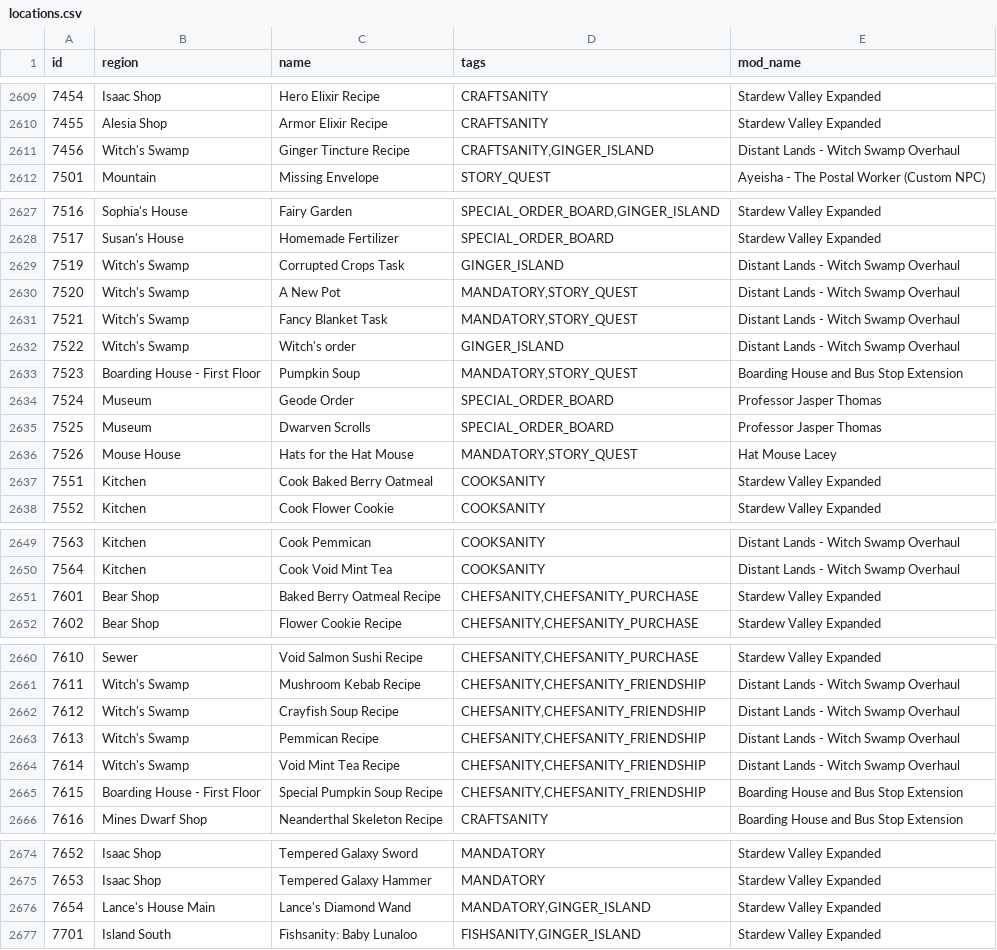
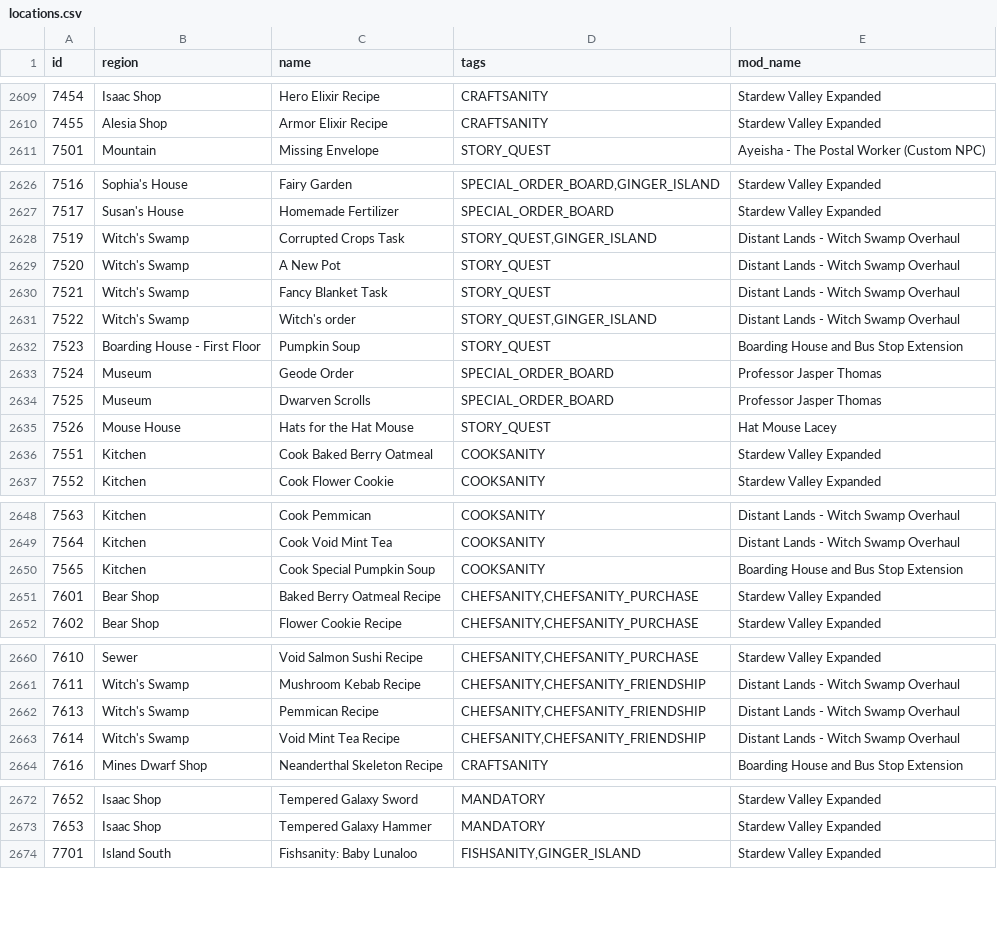
Before and after one commit to EmilyV99/Archipelago, a CSV file: worlds/stardew_valley/data/locations.csv, drawn as a sheet; only a part is shown, gaps mark what is left out; the diff covers the shown part only.

Commit message:
Fix quest double dip and mandatory quests

```diff
--- a/worlds/stardew_valley/data/locations.csv
+++ b/worlds/stardew_valley/data/locations.csv
@@ -2610,3 +2610,2 @@ id,region,name,tags,mod_name
 7455,Alesia Shop,Armor Elixir Recipe,CRAFTSANITY,Stardew Valley Expanded
-7456,Witch's Swamp,Ginger Tincture Recipe,"CRAFTSANITY,GINGER_ISLAND",Distant Lands - Witch Swamp Overhaul
 7501,Mountain,Missing Envelope,"STORY_QUEST",Ayeisha - The Postal Worker (Custom NPC)
@@ -2628,10 +2627,10 @@ id,region,name,tags,mod_name
 7517,Susan's House,Homemade Fertilizer,SPECIAL_ORDER_BOARD,Stardew Valley Expanded
-7519,Witch's Swamp,Corrupted Crops Task,GINGER_ISLAND,Distant Lands - Witch Swamp Overhaul
-7520,Witch's Swamp,A New Pot,"MANDATORY,STORY_QUEST",Distant Lands - Witch Swamp Overhaul
-7521,Witch's Swamp,Fancy Blanket Task,"MANDATORY,STORY_QUEST",Distant Lands - Witch Swamp Overhaul
-7522,Witch's Swamp,Witch's order,GINGER_ISLAND,Distant Lands - Witch Swamp Overhaul
-7523,Boarding House - First Floor,Pumpkin Soup,"MANDATORY,STORY_QUEST",Boarding House and Bus Stop Extension
+7519,Witch's Swamp,Corrupted Crops Task,"STORY_QUEST,GINGER_ISLAND",Distant Lands - Witch Swamp Overhaul
+7520,Witch's Swamp,A New Pot,STORY_QUEST,Distant Lands - Witch Swamp Overhaul
+7521,Witch's Swamp,Fancy Blanket Task,STORY_QUEST,Distant Lands - Witch Swamp Overhaul
+7522,Witch's Swamp,Witch's order,"STORY_QUEST,GINGER_ISLAND",Distant Lands - Witch Swamp Overhaul
+7523,Boarding House - First Floor,Pumpkin Soup,STORY_QUEST,Boarding House and Bus Stop Extension
 7524,Museum,Geode Order,SPECIAL_ORDER_BOARD,Professor Jasper Thomas
 7525,Museum,Dwarven Scrolls,SPECIAL_ORDER_BOARD,Professor Jasper Thomas
-7526,Mouse House,Hats for the Hat Mouse,"MANDATORY,STORY_QUEST",Hat Mouse Lacey
+7526,Mouse House,Hats for the Hat Mouse,STORY_QUEST,Hat Mouse Lacey
 7551,Kitchen,Cook Baked Berry Oatmeal,COOKSANITY,Stardew Valley Expanded
@@ -2650,2 +2649,3 @@ id,region,name,tags,mod_name
 7564,Kitchen,Cook Void Mint Tea,COOKSANITY,Distant Lands - Witch Swamp Overhaul
+7565,Kitchen,Cook Special Pumpkin Soup,COOKSANITY,Boarding House and Bus Stop Extension
 7601,Bear Shop,Baked Berry Oatmeal Recipe,"CHEFSANITY,CHEFSANITY_PURCHASE",Stardew Valley Expanded
@@ -2661,6 +2661,4 @@ id,region,name,tags,mod_name
 7611,Witch's Swamp,Mushroom Kebab Recipe,"CHEFSANITY,CHEFSANITY_FRIENDSHIP",Distant Lands - Witch Swamp Overhaul
-7612,Witch's Swamp,Crayfish Soup Recipe,"CHEFSANITY,CHEFSANITY_FRIENDSHIP",Distant Lands - Witch Swamp Overhaul
 7613,Witch's Swamp,Pemmican Recipe,"CHEFSANITY,CHEFSANITY_FRIENDSHIP",Distant Lands - Witch Swamp Overhaul
 7614,Witch's Swamp,Void Mint Tea Recipe,"CHEFSANITY,CHEFSANITY_FRIENDSHIP",Distant Lands - Witch Swamp Overhaul
-7615,Boarding House - First Floor,Special Pumpkin Soup Recipe,"CHEFSANITY,CHEFSANITY_FRIENDSHIP",Boarding House and Bus Stop Extension
 7616,Mines Dwarf Shop,Neanderthal Skeleton Recipe,CRAFTSANITY,Boarding House and Bus Stop Extension
@@ -2675,3 +2673,2 @@ id,region,name,tags,mod_name
 7653,Isaac Shop,Tempered Galaxy Hammer,MANDATORY,Stardew Valley Expanded
-7654,Lance's House Main,Lance's Diamond Wand,"MANDATORY,GINGER_ISLAND",Stardew Valley Expanded
 7701,Island South,Fishsanity: Baby Lunaloo,"FISHSANITY,GINGER_ISLAND",Stardew Valley Expanded
```
Also changed, not shown: 1 edited cell elsewhere in this file, worlds/stardew_valley/data/items.csv, 1 other file.
